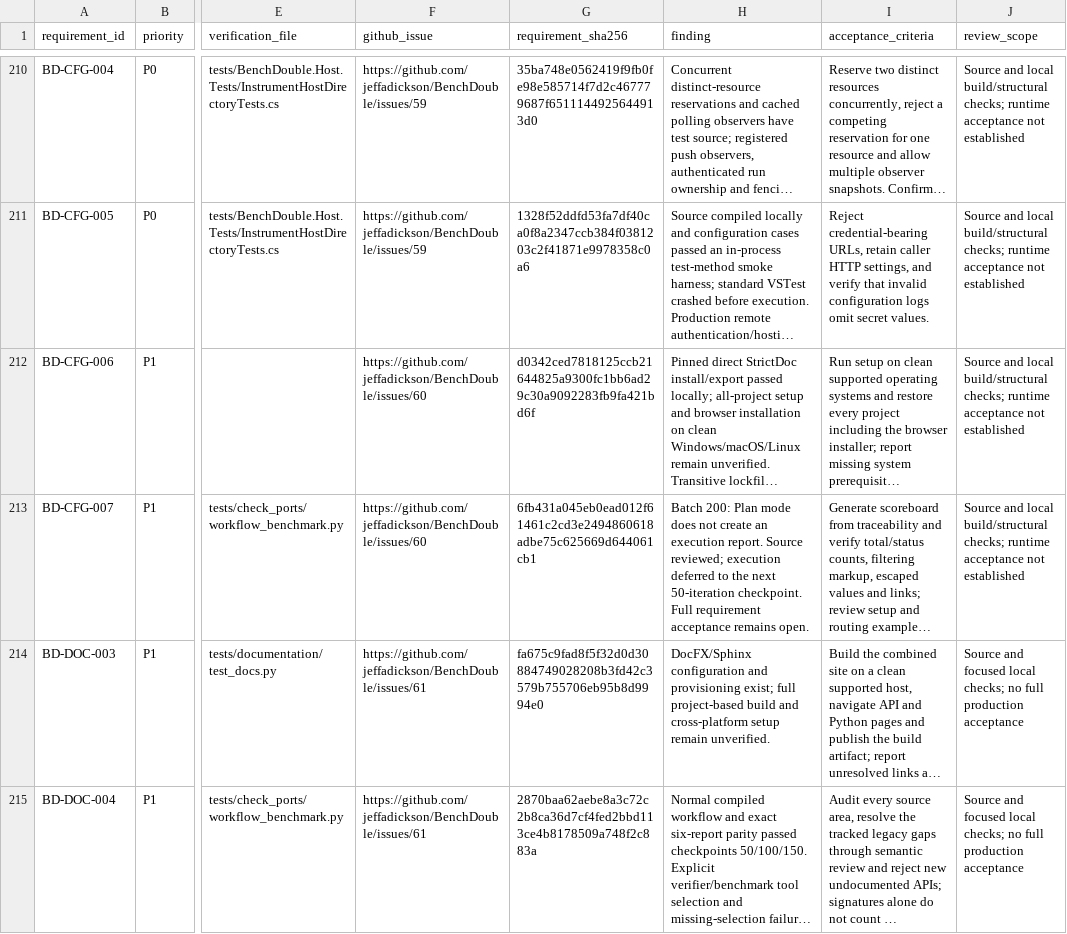
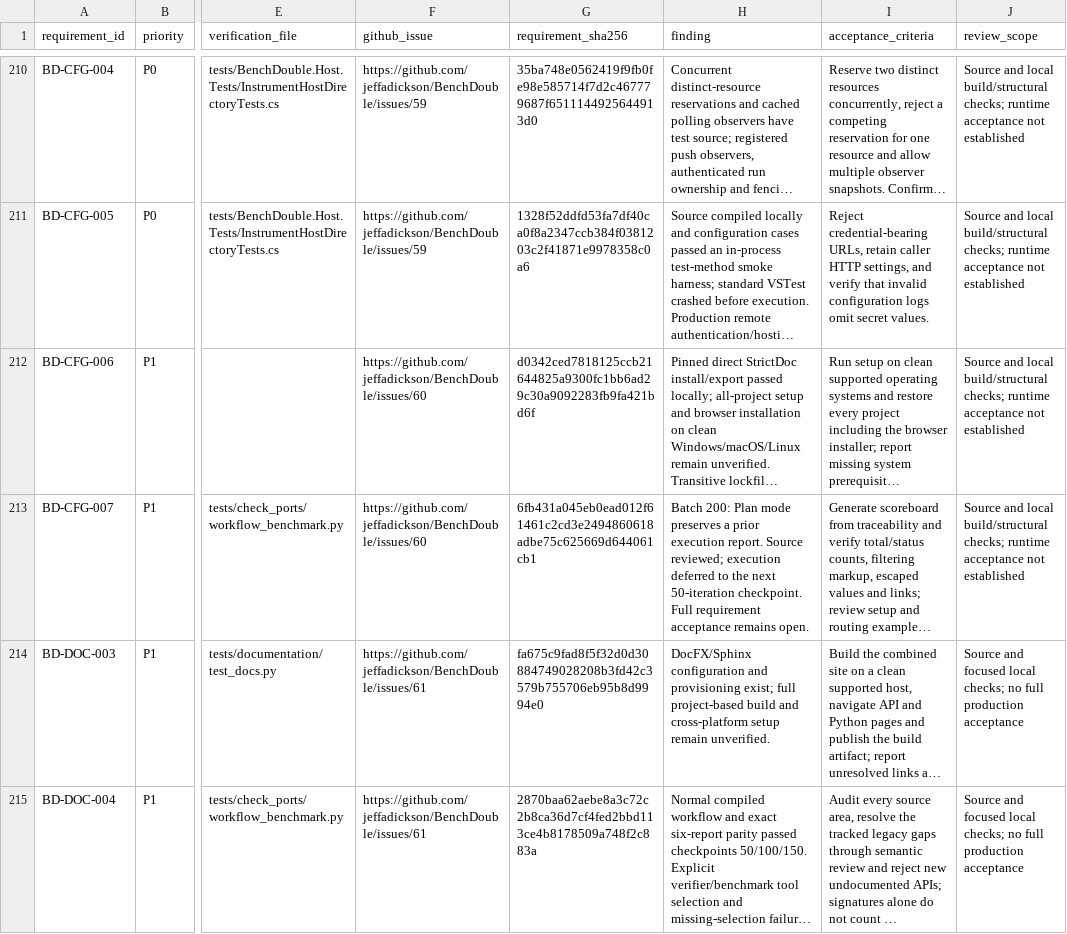
Before and after one commit to jeffadickson/BenchForge, a CSV file: requirements/full-audit.csv, drawn as a sheet; only a part is shown, gaps mark what is left out; long unchanged cells end in …; the diff names each change by its address in the sheet, - before the commit and + after, or states it on an @@ line.

```diff
--- a/requirements/full-audit.csv
+++ b/requirements/full-audit.csv
-H213 (finding): …Plan mode does not create an execution report.…
+H213 (finding): …Plan mode preserves a prior execution report.…
```
Also changed, not shown: 3 other files.
